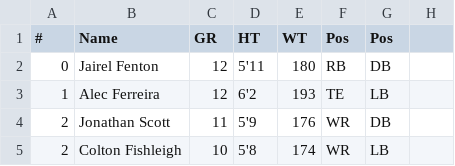
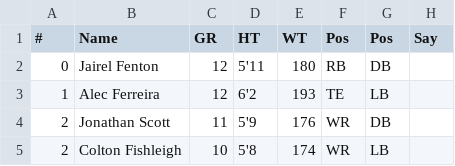
Before and after one commit to edskimin/AvonFootball2026, a CSV file: data/roster-2026.csv, drawn as a sheet; only a part is shown; the diff names each change by its address in the sheet, - before the commit and + after, or states it on an @@ line.

```diff
--- a/data/roster-2026.csv
+++ b/data/roster-2026.csv
-H1: (empty)
+H1: Say
```
Also changed, not shown: 6 other files.
